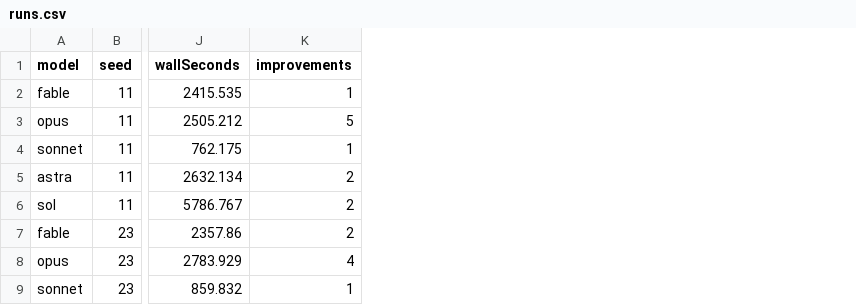
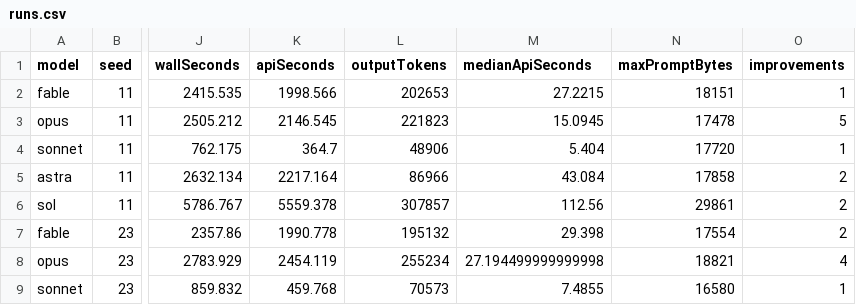
Before and after one commit to adrienX18/OptimalComputation, a CSV file: analysis/2026-11-23-five-model-search/runs.csv, drawn as a sheet; only a part is shown, gaps mark what is left out; the diff names each change by its address in the sheet, - before the commit and + after, or states it on an @@ line.

Commit message:
Add scientific plots to five-model experiment report

```diff
--- a/analysis/2026-11-23-five-model-search/runs.csv
+++ b/analysis/2026-11-23-five-model-search/runs.csv
+column K (apiSeconds), rows 2-9: 1998.566 | 2146.545 | 364.7 | 2217.164 | 5559.378 | 1990.778 | 2454.119 | 459.768
+column L (outputTokens), rows 2-9: 202653 | 221823 | 48906 | 86966 | 307857 | 195132 | 255234 | 70573
+column M (medianApiSeconds), rows 2-9: 27.2215 | 15.0945 | 5.404 | 43.084 | 112.56 | 29.398 | 27.194499999999998 | 7.4855
+column N (maxPromptBytes), rows 2-9: 18151 | 17478 | 17720 | 17858 | 29861 | 17554 | 18821 | 16580
```
Also changed, not shown: 44 other files.
